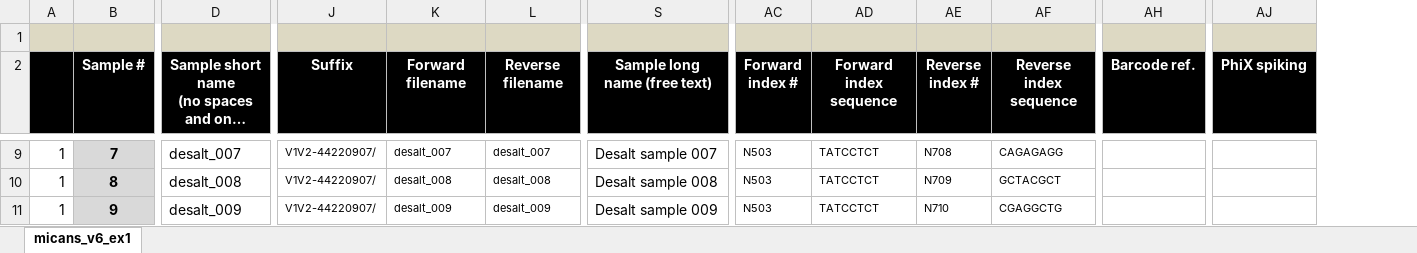
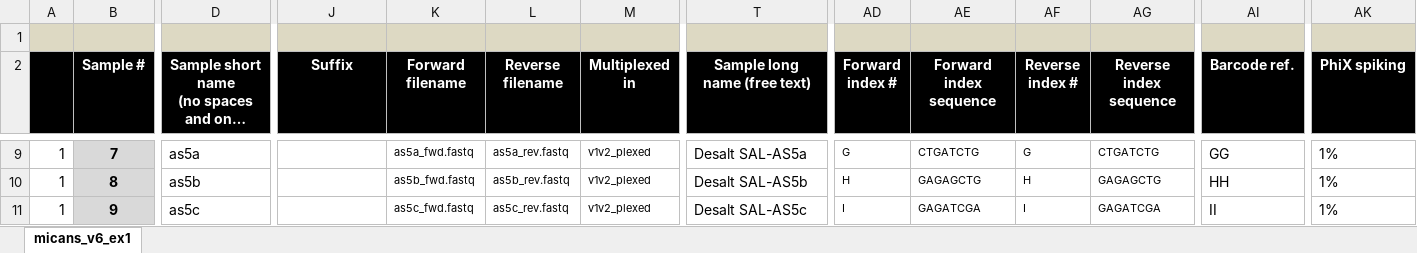
Before and after one commit to xapple/sifes, an Excel workbook: metadata/excel/projects/unige/desalt/metadata.xlsx, sheet micans_v6_ex1, drawn as a sheet; only a part is shown, gaps mark what is left out; long unchanged cells end in …; values as stored, in another font and other column widths than the file's, no borders; conditional formats not drawn; addresses are those after the commit; the diff covers the shown part only; the diff names each change by its address in the sheet, - before the commit and + after, or states it on an @@ line.

```diff
--- a/metadata/excel/projects/unige/desalt/metadata.xlsx (sheet micans_v6_ex1)
+++ b/metadata/excel/projects/unige/desalt/metadata.xlsx (sheet micans_v6_ex1)
+column M (Multiplexed in), rows 9-11: all v1v2_plexed
-D9: desalt_007
+D9: as5a
-J9:J11 (Suffix): V1V2-44220907/
+J9:J11 (Suffix): (empty)
-K9 (Forward filename): desalt_007
+K9 (Forward filename): as5a_fwd.fastq
-L9 (Reverse filename): desalt_007
+L9 (Reverse filename): as5a_rev.fastq
-T9 (Sample long name (free text)): Desalt sample 007
+T9 (Sample long name (free text)): Desalt SAL-AS5a
-AD9 (Forward index #): N503
+AD9 (Forward index #): G
-AE9 (Forward index sequence): TATCCTCT
+AE9 (Forward index sequence): CTGATCTG
-AF9 (Reverse index #): N708
+AF9 (Reverse index #): G
-AG9 (Reverse index sequence): CAGAGAGG
+AG9 (Reverse index sequence): CTGATCTG
-AI9 (Barcode ref.): (empty)
+AI9 (Barcode ref.): GG
-AK9:AK11 (PhiX spiking): (empty)
+AK9:AK11 (PhiX spiking): 1%
-D10: desalt_008
+D10: as5b
-K10 (Forward filename): desalt_008
+K10 (Forward filename): as5b_fwd.fastq
-L10 (Reverse filename): desalt_008
+L10 (Reverse filename): as5b_rev.fastq
-T10 (Sample long name (free text)): Desalt sample 008
+T10 (Sample long name (free text)): Desalt SAL-AS5b
-AD10 (Forward index #): N503
+AD10 (Forward index #): H
-AE10 (Forward index sequence): TATCCTCT
+AE10 (Forward index sequence): GAGAGCTG
-AF10 (Reverse index #): N709
+AF10 (Reverse index #): H
-AG10 (Reverse index sequence): GCTACGCT
+AG10 (Reverse index sequence): GAGAGCTG
-AI10 (Barcode ref.): (empty)
+AI10 (Barcode ref.): HH
-D11: desalt_009
+D11: as5c
-K11 (Forward filename): desalt_009
+K11 (Forward filename): as5c_fwd.fastq
-L11 (Reverse filename): desalt_009
+L11 (Reverse filename): as5c_rev.fastq
-T11 (Sample long name (free text)): Desalt sample 009
+T11 (Sample long name (free text)): Desalt SAL-AS5c
-AD11 (Forward index #): N503
+AD11 (Forward index #): I
-AE11 (Forward index sequence): TATCCTCT
+AE11 (Forward index sequence): GAGATCGA
-AF11 (Reverse index #): N710
+AF11 (Reverse index #): I
-AG11 (Reverse index sequence): CGAGGCTG
+AG11 (Reverse index sequence): GAGATCGA
-AI11 (Barcode ref.): (empty)
+AI11 (Barcode ref.): II
```
Also changed, not shown: 14 added rows, 175 edited cells and cell formats elsewhere in this sheet, formulas that keep their value, metadata/excel/projects/unige/desalt_plexed/metadata_plexed.xlsx, 31 other files.
